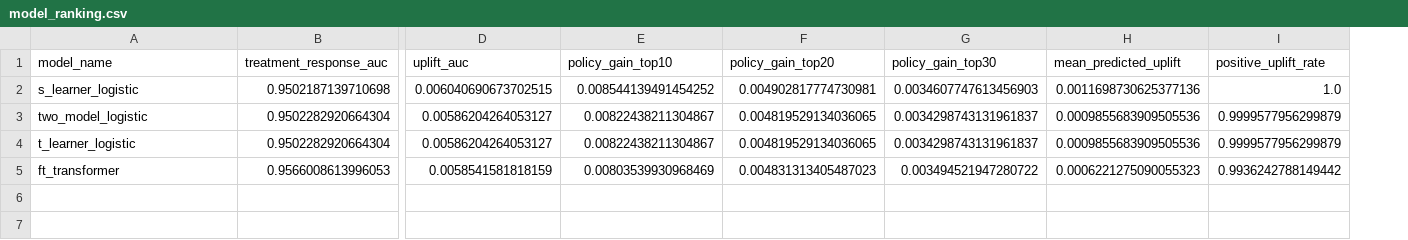
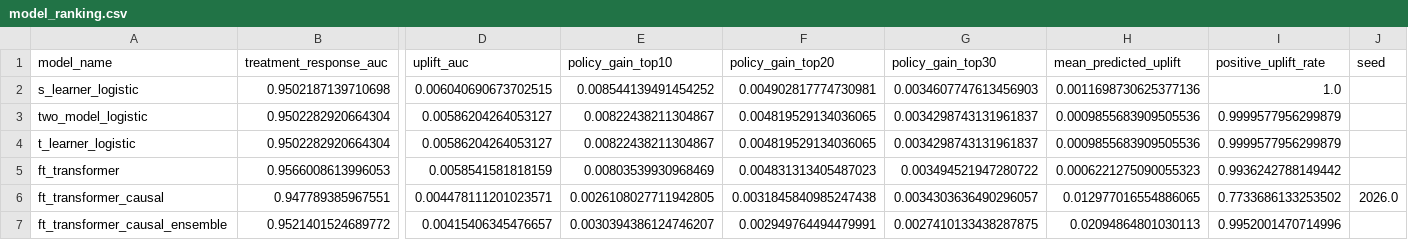
Before and after one commit to sundar139/Causal-Uplift-Transformer-Beam, a CSV file: artifacts/reports/full/model_ranking.csv, drawn as a sheet; only a part is shown, gaps mark what is left out; rows hold the shown columns only; the diff names each change by its address in the sheet, - before the commit and + after, or states it on an @@ line.

Commit message:
feat: add causal ft-transformer uplift champion model

```diff
--- a/artifacts/reports/full/model_ranking.csv
+++ b/artifacts/reports/full/model_ranking.csv
+column J (seed), empty
+row 6: ft_transformer_causal | 0.947789385967551 | 0.004478111201023571 | 0.0026108027711942805 | 0.0031845840985247438 | 0.0034303636490296057 | 0.012977016554886065 | 0.7733686133253502 | 2026.0
+row 7: ft_transformer_causal_ensemble | 0.9521401524689772 | 0.00415406345476657 | 0.0030394386124746207 | 0.002949764494479991 | 0.0027410133438287875 | 0.02094864801030113 | 0.9952001470714996
```
Also changed, not shown: artifacts/reports/percent10/model_ranking.csv, 21 other files.
